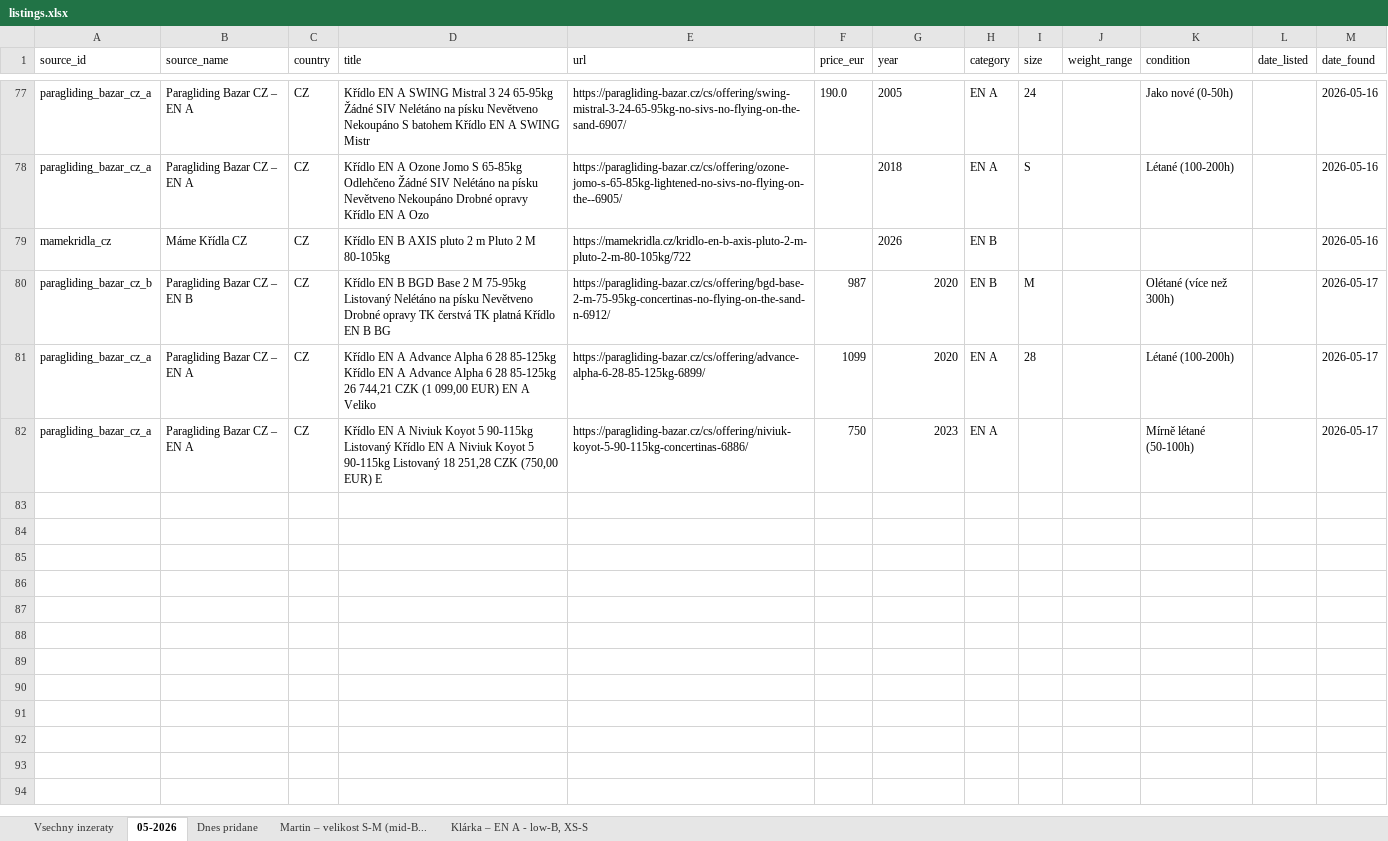
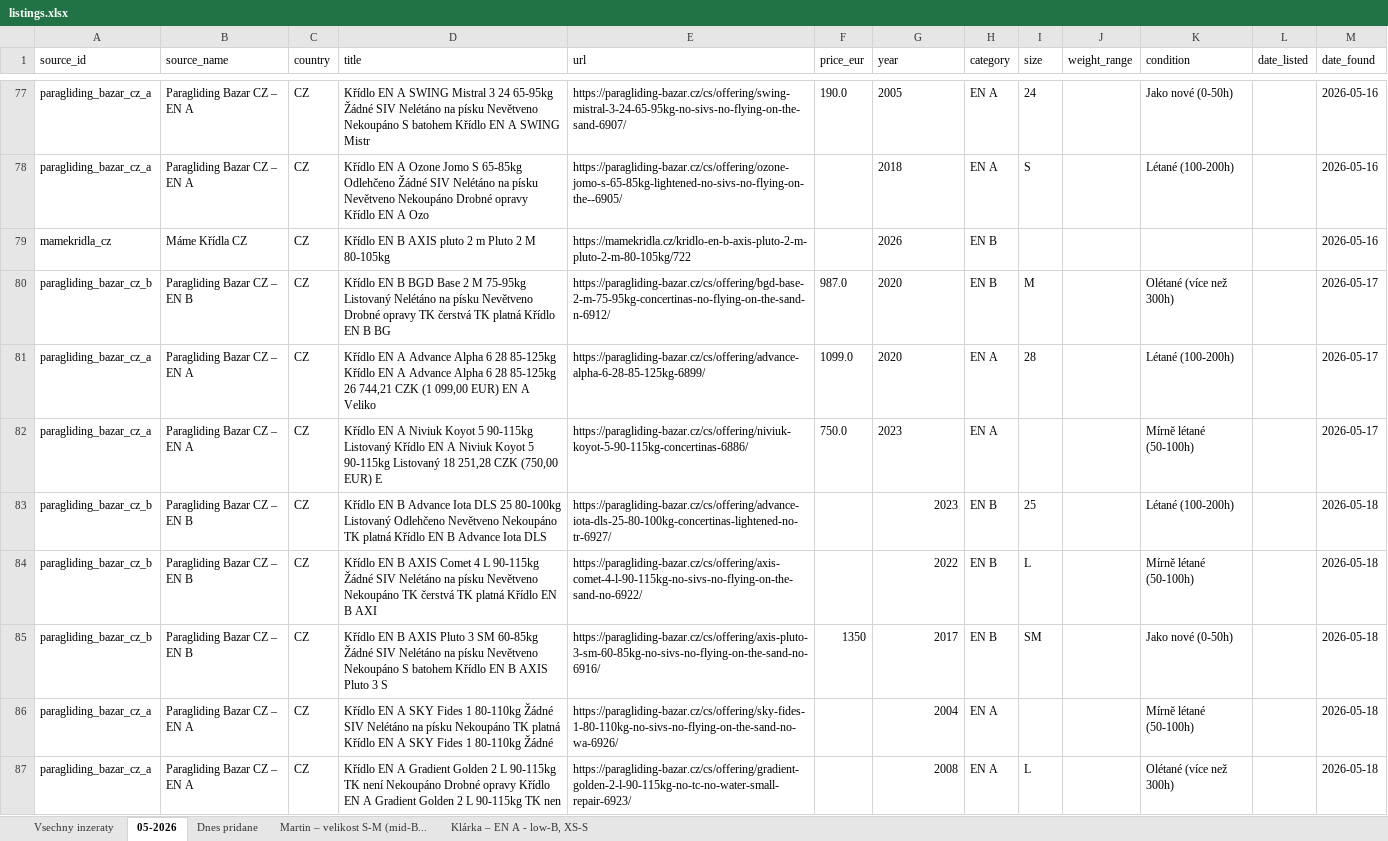
Before and after one commit to zimmema3/paragliding, an Excel workbook: data/bazar_watcher/listings.xlsx, sheet 05-2026, drawn as a sheet; only a part is shown, gaps mark what is left out; values as stored, in another font and other column widths than the file's, no borders; the diff names each change by its address in the sheet, - before the commit and + after, or states it on an @@ line.

```diff
--- a/data/bazar_watcher/listings.xlsx (sheet 05-2026)
+++ b/data/bazar_watcher/listings.xlsx (sheet 05-2026)
-F80 (price_eur): 987
+F80 (price_eur): 987.0
-G80:G82 alignment: right
+G80:G82 alignment: left
-F81 (price_eur): 1099
+F81 (price_eur): 1099.0
-F82 (price_eur): 750
+F82 (price_eur): 750.0
+row 83: paragliding_bazar_cz_b | Paragliding Bazar CZ – EN B | CZ | Křídlo EN B Advance Iota DLS 25 80-100kg Listovaný Odlehčeno Nevětveno Nekoupáno TK platná Křídlo EN B Advance Iota DLS | https://paragliding-bazar.cz/cs/offering/advance-iota-dls-25-80-100kg-concertinas-lightened-no-tr-6927/ |  | 2023 | EN B | 25 |  | Létané (100-200h) |  | 2026-05-18
+row 84: paragliding_bazar_cz_b | Paragliding Bazar CZ – EN B | CZ | Křídlo EN B AXIS Comet 4 L 90-115kg Žádné SIV Nelétáno na písku Nevětveno Nekoupáno TK čerstvá TK platná Křídlo EN B AXI | https://paragliding-bazar.cz/cs/offering/axis-comet-4-l-90-115kg-no-sivs-no-flying-on-the-sand-no-6922/ |  | 2022 | EN B | L |  | Mírně létané (50-100h) |  | 2026-05-18
+row 85: paragliding_bazar_cz_b | Paragliding Bazar CZ – EN B | CZ | Křídlo EN B AXIS Pluto 3 SM 60-85kg Žádné SIV Nelétáno na písku Nevětveno Nekoupáno S batohem Křídlo EN B AXIS Pluto 3 S | https://paragliding-bazar.cz/cs/offering/axis-pluto-3-sm-60-85kg-no-sivs-no-flying-on-the-sand-no-6916/ | 1350 | 2017 | EN B | SM |  | Jako nové (0-50h) |  | 2026-05-18
+row 86: paragliding_bazar_cz_a | Paragliding Bazar CZ – EN A | CZ | Křídlo EN A SKY Fides 1 80-110kg Žádné SIV Nelétáno na písku Nekoupáno TK platná Křídlo EN A SKY Fides 1 80-110kg Žádné | https://paragliding-bazar.cz/cs/offering/sky-fides-1-80-110kg-no-sivs-no-flying-on-the-sand-no-wa-6926/ |  | 2004 | EN A |  |  | Mírně létané (50-100h) |  | 2026-05-18
+row 87: paragliding_bazar_cz_a | Paragliding Bazar CZ – EN A | CZ | Křídlo EN A Gradient Golden 2 L 90-115kg TK není Nekoupáno Drobné opravy Křídlo EN A Gradient Golden 2 L 90-115kg TK nen | https://paragliding-bazar.cz/cs/offering/gradient-golden-2-l-90-115kg-no-tc-no-water-small-repair-6923/ |  | 2008 | EN A | L |  | Olétané (více než 300h) |  | 2026-05-18
```
Also changed, not shown: sheet Vsechny inzeraty, sheet Dnes pridane, sheet Klárka – EN A - low-B, XS-S, sheet Martin – velikost S-M (mid-B..., 1 other file.
